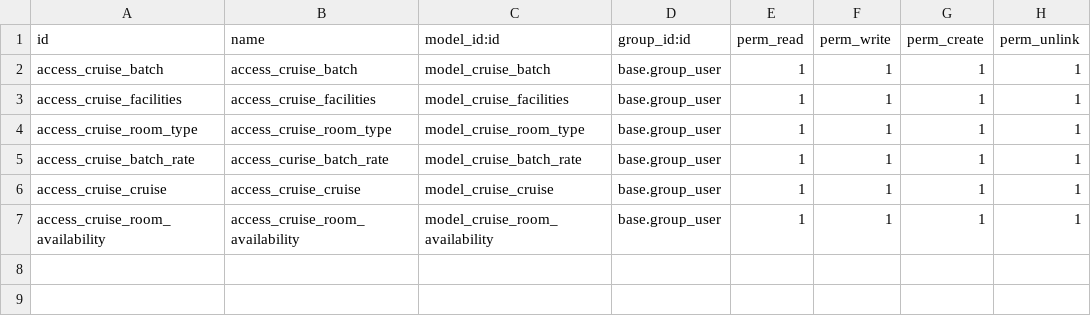
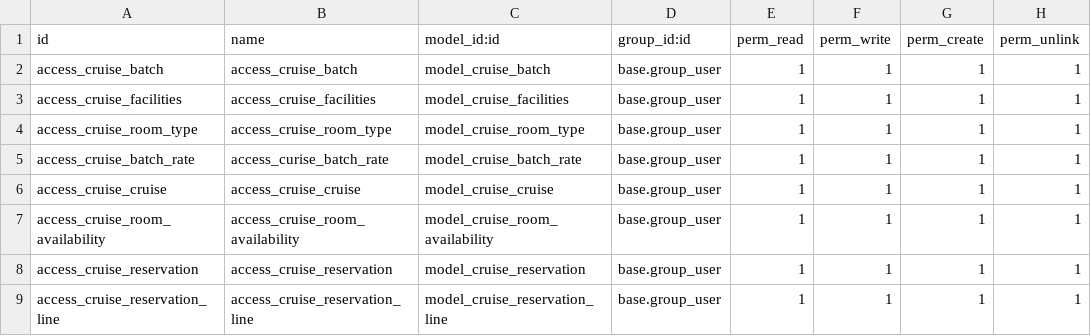
Before and after one commit to CatherineAmir/cleopatra_cruise, a CSV file: security/ir.model.access.csv, drawn as a sheet; the diff names each change by its address in the sheet, - before the commit and + after, or states it on an @@ line.

Commit message:
add reservation

```diff
--- a/security/ir.model.access.csv
+++ b/security/ir.model.access.csv
+row 8: access_cruise_reservation | access_cruise_reservation | model_cruise_reservation | base.group_user | 1 | 1 | 1 | 1
+row 9: access_cruise_reservation_line | access_cruise_reservation_line | model_cruise_reservation_line | base.group_user | 1 | 1 | 1 | 1
```
Also changed, not shown: 7 other files.
